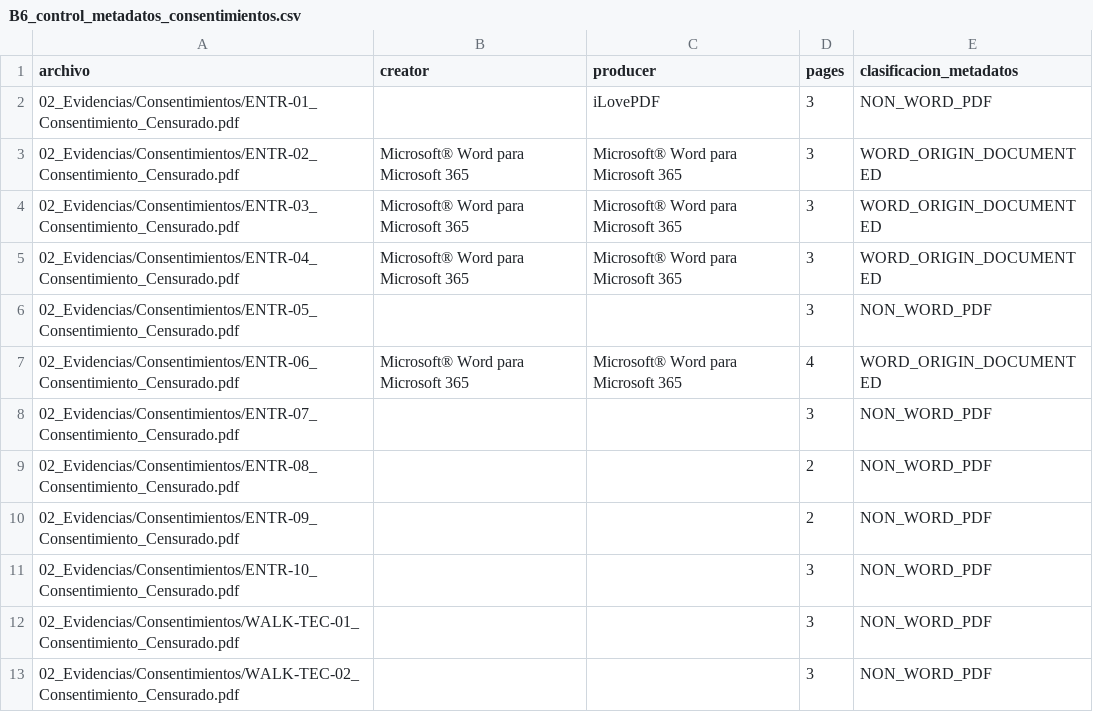
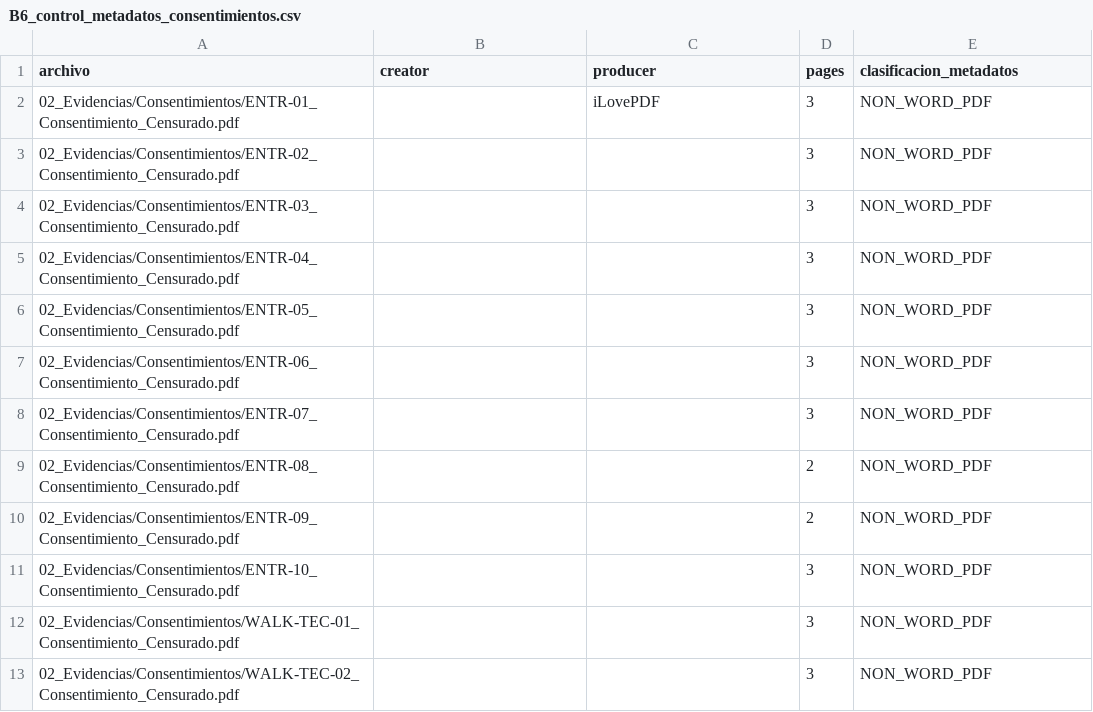
Before and after one commit to gleiston-guerrero/FabroGym_ISR401, a CSV file: 07_Datos/resultados/tablas/B6_control_metadatos_consentimientos.csv, drawn as a sheet; only a part is shown.

Commit message:
actualizar control final de consentimientos y metadatos
Se actualiza el control documental de los consentimientos censurados conforme
al estado real de los archivos utilizados en la entrega final.

Se corrigen los metadatos de ENTR-02, ENTR-03, ENTR-04 y ENTR-06, dejando
registradas las copias públicas rasterizadas y eliminando referencias
obsoletas a documentos de origen Word. También se corrige la cantidad de
páginas de ENTR-06 y se sincroniza la documentación de control asociada.

```diff
--- a/07_Datos/resultados/tablas/B6_control_metadatos_consentimientos.csv
+++ b/07_Datos/resultados/tablas/B6_control_metadatos_consentimientos.csv
@@ -2,7 +2,7 @@
 02_Evidencias/Consentimientos/ENTR-01_Consentimiento_Censurado.pdf,,iLovePDF,3,NON_WORD_PDF
-02_Evidencias/Consentimientos/ENTR-02_Consentimiento_Censurado.pdf,Microsoft® Word para Microsoft 365,Microsoft® Word para Microsoft 365,3,WORD_ORIGIN_DOCUMENTED
-02_Evidencias/Consentimientos/ENTR-03_Consentimiento_Censurado.pdf,Microsoft® Word para Microsoft 365,Microsoft® Word para Microsoft 365,3,WORD_ORIGIN_DOCUMENTED
-02_Evidencias/Consentimientos/ENTR-04_Consentimiento_Censurado.pdf,Microsoft® Word para Microsoft 365,Microsoft® Word para Microsoft 365,3,WORD_ORIGIN_DOCUMENTED
+02_Evidencias/Consentimientos/ENTR-02_Consentimiento_Censurado.pdf,,,3,NON_WORD_PDF
+02_Evidencias/Consentimientos/ENTR-03_Consentimiento_Censurado.pdf,,,3,NON_WORD_PDF
+02_Evidencias/Consentimientos/ENTR-04_Consentimiento_Censurado.pdf,,,3,NON_WORD_PDF
 02_Evidencias/Consentimientos/ENTR-05_Consentimiento_Censurado.pdf,,,3,NON_WORD_PDF
-02_Evidencias/Consentimientos/ENTR-06_Consentimiento_Censurado.pdf,Microsoft® Word para Microsoft 365,Microsoft® Word para Microsoft 365,4,WORD_ORIGIN_DOCUMENTED
+02_Evidencias/Consentimientos/ENTR-06_Consentimiento_Censurado.pdf,,,3,NON_WORD_PDF
 02_Evidencias/Consentimientos/ENTR-07_Consentimiento_Censurado.pdf,,,3,NON_WORD_PDF
```
Also changed, not shown: 1 other file.
